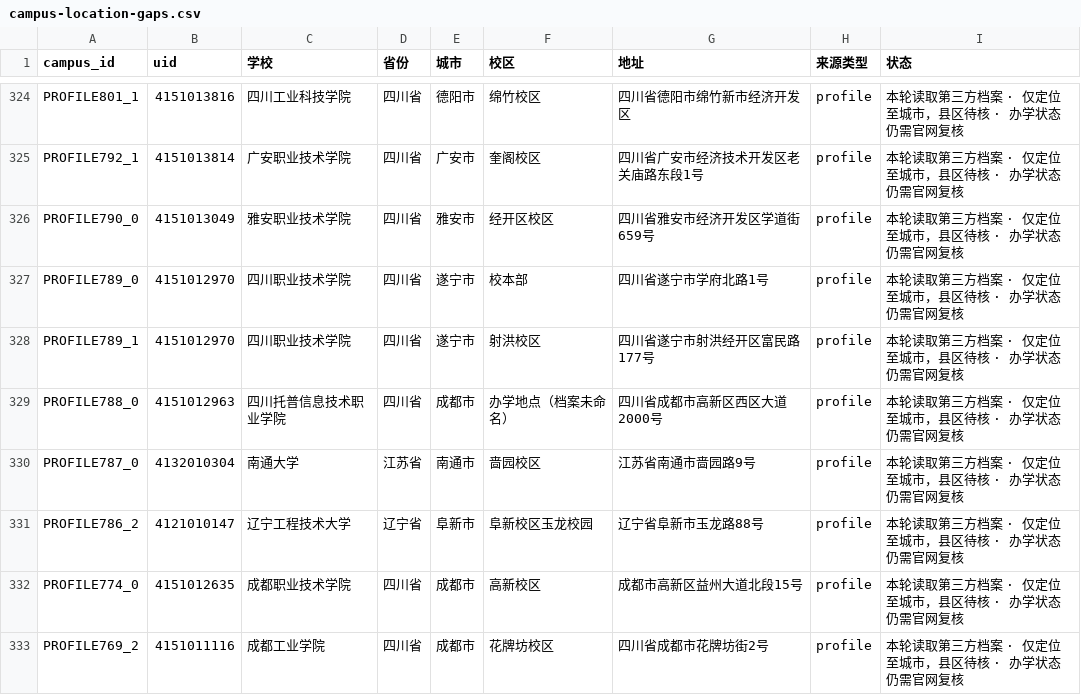
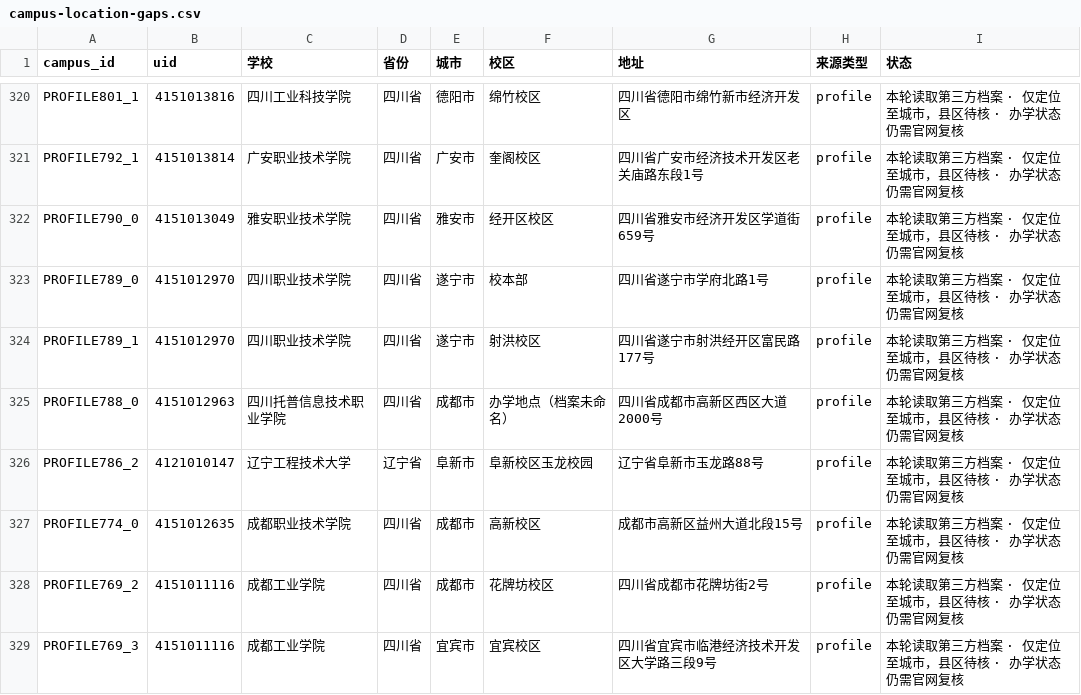
Before and after one commit to ProfessorZhi/china-university-atlas, a CSV file: reports/campus-location-gaps.csv, drawn as a sheet; only a part is shown, gaps mark what is left out; the shorter side is filled out with more unchanged rows; the diff covers the shown part only; the diff names each change by its address in the sheet, - before the commit and + after, or states it on an @@ line.

```diff
--- a/reports/campus-location-gaps.csv
+++ b/reports/campus-location-gaps.csv
-row 330: PROFILE787_0 | 4132010304 | 南通大学 | 江苏省 | 南通市 | 啬园校区 | 江苏省南通市啬园路9号 | profile | 本轮读取第三方档案 · 仅定位至城市，县区待核 · 办学状态仍需官网复核
```
Also changed, not shown: 8 removed rows elsewhere in this file, reports/province-coverage.csv, 3 other files.
